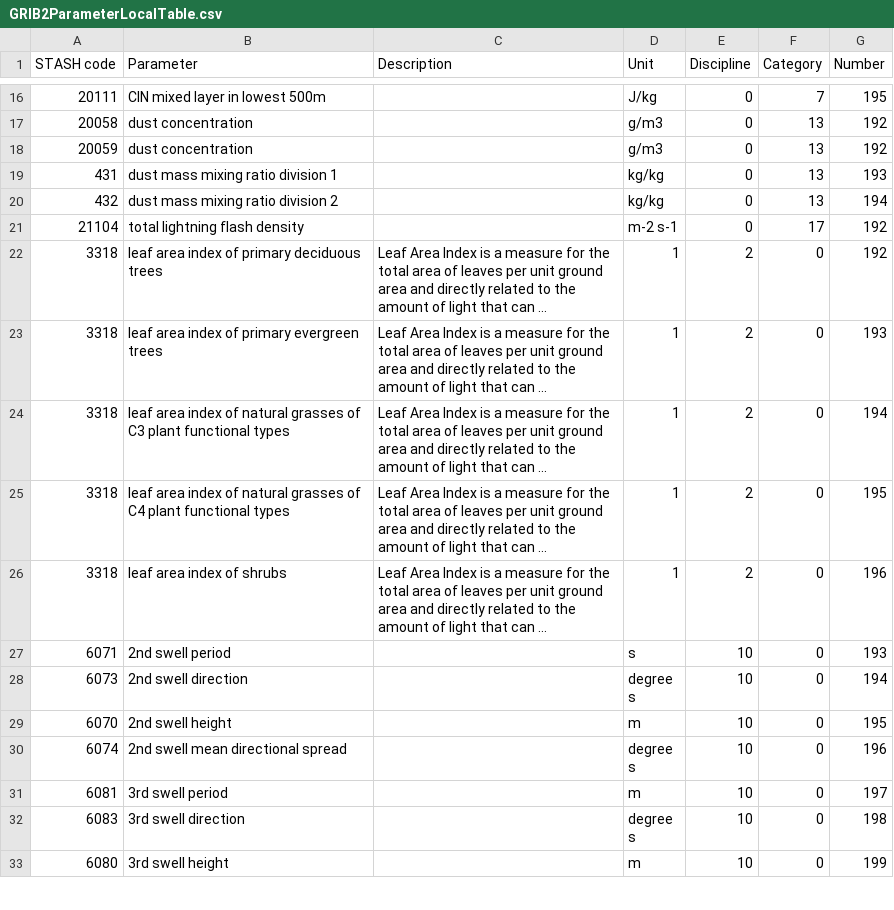
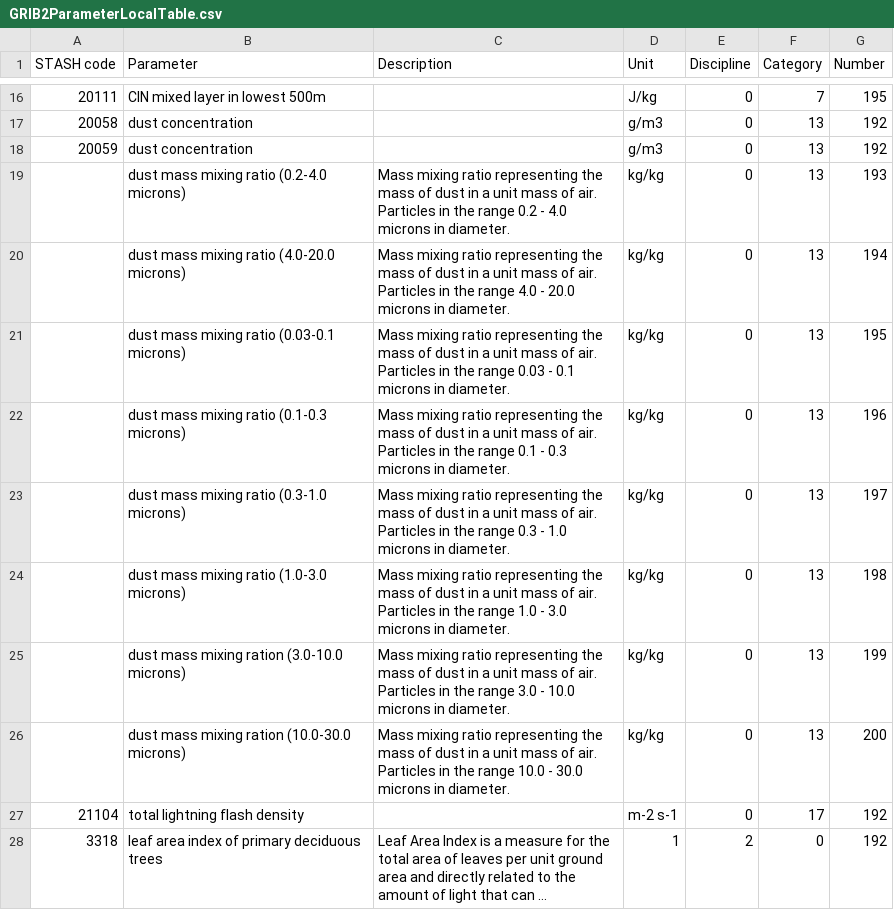
Before and after one commit to MetOffice/localTables-GRIB-BUFR, a CSV file: grib/grib2/GRIB2ParameterLocalTable.csv, drawn as a sheet; only a part is shown, gaps mark what is left out; the shorter side is filled out with more unchanged rows; long unchanged cells end in ….

Commit message:
Update GRIB2ParameterLocalTable.csv
Have added the 2 divisions for global model and 6 divisions for defence models. Division detail now in name and descriptions given. No mention of bins as these relate to the model. Please check carefully as to the sizes. Please let me know if description reads correctly and if any other information is required. I would like to link these to the stash codes, however, there is only 6 stash codes, so not clear if these only link to the 6 defence divisions??? https://reference.metoffice.gov.uk/um/_stash see Dust division 1 mass mixing ratio (1-6). In addition, need to check any current usage of 0-13-193 and 0-13-194 will be effected by the change in name to include the sizes

```diff
--- a/grib/grib2/GRIB2ParameterLocalTable.csv
+++ b/grib/grib2/GRIB2ParameterLocalTable.csv
@@ -18,4 +18,10 @@ STASH code,Parameter,Description,Unit,Discipline,Category,Number
 20059,dust concentration,,g/m3,0,13,192
-431,dust mass mixing ratio division 1,,kg/kg,0,13,193
-432,dust mass mixing ratio division 2,,kg/kg,0,13,194
+,dust mass mixing ratio (0.2-4.0 microns),Mass mixing ratio representing the mass of dust in a unit mass of air. Particles in the range 0.2 - 4.0 microns in diameter.,kg/kg,0,13,193
+,dust mass mixing ratio (4.0-20.0 microns),Mass mixing ratio representing the mass of dust in a unit mass of air. Particles in the range 4.0 - 20.0 microns in diameter.,kg/kg,0,13,194
+,dust mass mixing ratio (0.03-0.1 microns),Mass mixing ratio representing the mass of dust in a unit mass of air. Particles in the range 0.03 - 0.1 microns in diameter.,kg/kg,0,13,195
+,dust mass mixing ratio (0.1-0.3 microns),Mass mixing ratio representing the mass of dust in a unit mass of air. Particles in the range 0.1 - 0.3 microns in diameter.,kg/kg,0,13,196
+,dust mass mixing ratio (0.3-1.0 microns),Mass mixing ratio representing the mass of dust in a unit mass of air. Particles in the range 0.3 - 1.0 microns in diameter.,kg/kg,0,13,197
+,dust mass mixing ratio (1.0-3.0 microns),Mass mixing ratio representing the mass of dust in a unit mass of air. Particles in the range 1.0 - 3.0 microns in diameter.,kg/kg,0,13,198
+,dust mass mixing ration (3.0-10.0 microns),Mass mixing ratio representing the mass of dust in a unit mass of air. Particles in the range 3.0 - 10.0 microns in diameter.,kg/kg,0,13,199
+,dust mass mixing ration (10.0-30.0 microns),Mass mixing ratio representing the mass of dust in a unit mass of air. Particles in the range 10.0 - 30.0 microns in diameter.,kg/kg,0,13,200
 21104,total lightning flash density,,m-2 s-1,0,17,192
```
